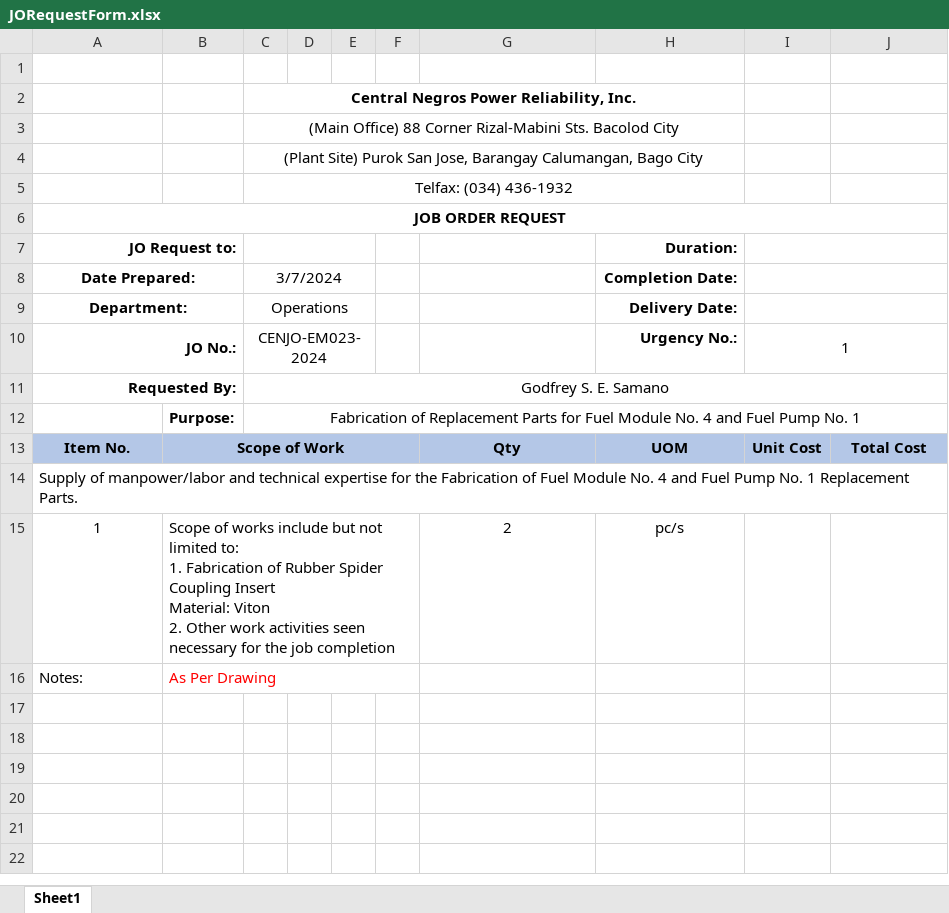
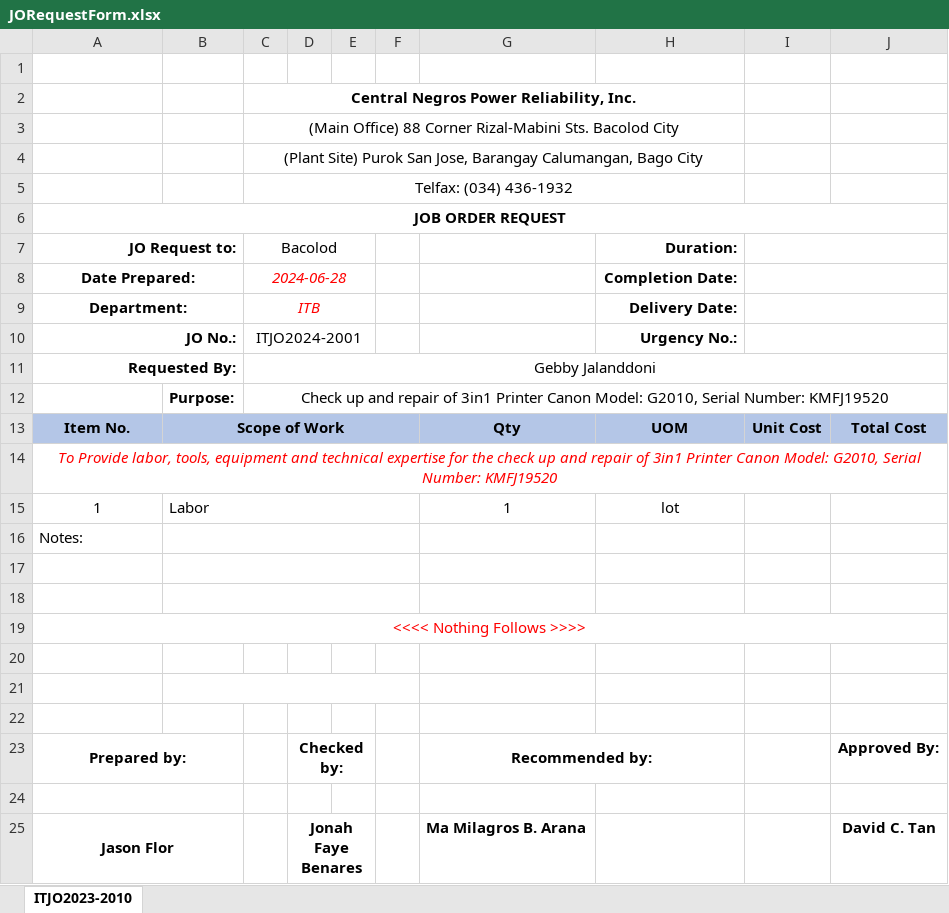
Before and after one commit to JonahBenares/purchasing, an Excel workbook: uploads/excel/JORequestForm.xlsx, sheet ITJO2023-2010, drawn as a sheet; values as stored, in another font and other column widths than the file's, no borders; charts and pictures not drawn; removed rows and columns are numbered as before the commit, all else as after; ↵ is a line break in a cell; the diff names each change by its address in the sheet, - before the commit and + after, or states it on an @@ line.

```diff
--- a/uploads/excel/JORequestForm.xlsx (sheet ITJO2023-2010)
+++ b/uploads/excel/JORequestForm.xlsx (sheet ITJO2023-2010)
-sheet tab: Sheet1
+sheet tab: ITJO2023-2010
-C7: (empty)
+C7: Bacolod
-C8 (Bacolod): 3/7/2024
+C8 (Bacolod): 2024-06-28
@@ C8:C9 italic: off → on, text colour: black → #FF0000 @@
-C9 (Bacolod): Operations
+C9 (Bacolod): ITB
-C10 (Bacolod): CENJO-EM023-2024
+C10 (Bacolod): ITJO2024-2001
-I10: 1
+I10: (empty)
-C11 (Bacolod): Godfrey S. E. Samano
+C11 (Bacolod): Gebby Jalanddoni
-C12 (Bacolod): Fabrication of Replacement Parts for Fuel Module No. 4 and Fuel Pump No. 1
+C12 (Bacolod): Check up and repair of 3in1 Printer Canon Model: G2010, Serial Number: KMFJ19520
-C13:F13 fill: #B4C7E7
+C13:F13 fill: none
-A14 (JO Request to:): Supply of manpower/labor and technical expertise for the Fabrication of Fuel Module No. 4 and Fuel Pump No. 1 Replacement Parts.
+A14 (JO Request to:): To Provide labor, tools, equipment and technical expertise for the check up and repair of 3in1 Printer Canon Model: G2010, Serial Number: KMFJ19520
@@ A14 italic: off → on, text colour: black → #FF0000, alignment: left → center @@
-row 15: 1 | Scope of works include but not limited to: ↵ 1. Fabrication of Rubber Spider Coupling Insert ↵ Material: Viton ↵ 2. Other work activities seen necessary for the job completion |  |  |  |  | 2 | pc/s
+row 15: 1 | Labor |  |  |  |  | 1 | lot
-B16: As Per Drawing
+B16: (empty)
+row 17: (empty)
+row 18: (empty)
+row 19: <<<< Nothing Follows >>>>
+row 20: (empty)
+row 21: (empty)
+row 22: (empty)
+row 23: Prepared by: |  |  | Checked by: |  |  | Recommended by: |  |  | Approved By:
+row 24: (empty)
+row 25: Jason Flor |  |  | Jonah Faye Benares |  |  | Ma Milagros B. Arana |  |  | David C. Tan
```
Also changed, not shown: charts or pictures, uploads/excel/PurchaseRequest.xlsx.
